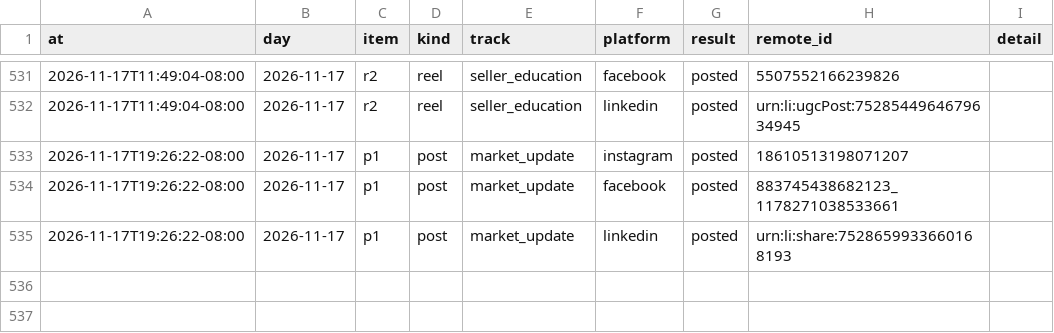
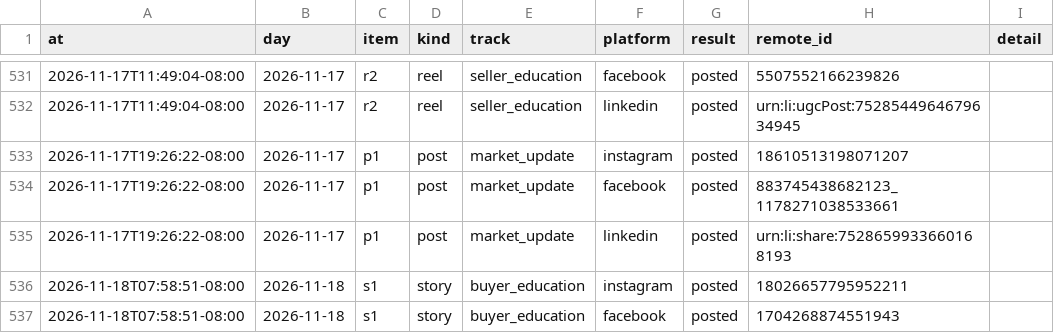
Before and after one commit to memorialdinh/memo-social-bot, a CSV file: data/publish_log.csv, drawn as a sheet; only a part is shown, gaps mark what is left out.

Commit message:
bot: published

```diff
--- a/data/publish_log.csv
+++ b/data/publish_log.csv
@@ -535 +535,3 @@ at,day,item,kind,track,platform,result,remote_id,detail
 2026-11-17T19:26:22-08:00,2026-11-17,p1,post,market_update,linkedin,posted,urn:li:share:7528659933660168193,
+2026-11-18T07:58:51-08:00,2026-11-18,s1,story,buyer_education,instagram,posted,18026657795952211,
+2026-11-18T07:58:51-08:00,2026-11-18,s1,story,buyer_education,facebook,posted,1704268874551943,
```
Also changed, not shown: 1 other file.
